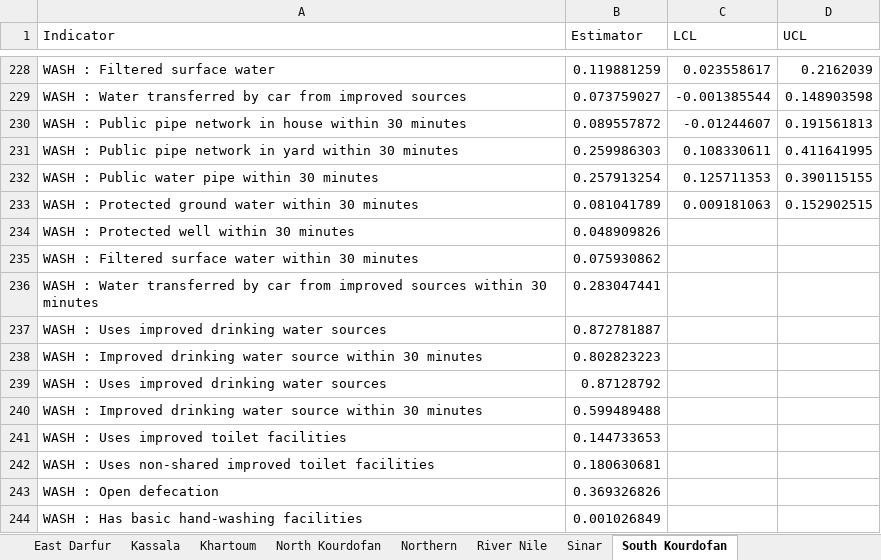
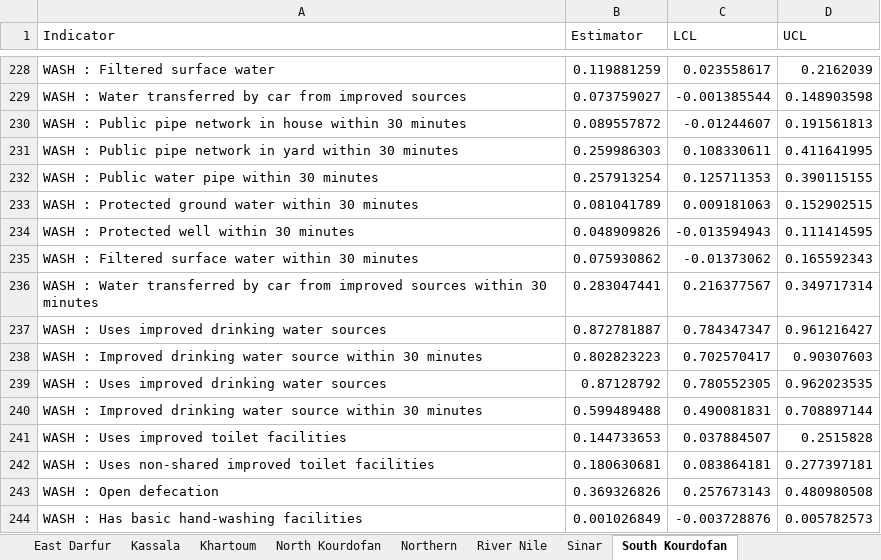
Before and after one commit to ernestguevarra/sudanS3M, an Excel workbook: _byStates.xlsx, sheet South Kourdofan, drawn as a sheet; only a part is shown, gaps mark what is left out; values as stored, in another font and other column widths than the file's, no borders; the diff names each change by its address in the sheet, - before the commit and + after, or states it on an @@ line.

```diff
--- a/_byStates.xlsx (sheet South Kourdofan)
+++ b/_byStates.xlsx (sheet South Kourdofan)
-C234 (LCL): (empty)
+C234 (LCL): -0.013594943
-D234 (UCL): (empty)
+D234 (UCL): 0.111414595
-C235 (LCL): (empty)
+C235 (LCL): -0.01373062
-D235 (UCL): (empty)
+D235 (UCL): 0.165592343
-C236 (LCL): (empty)
+C236 (LCL): 0.216377567
-D236 (UCL): (empty)
+D236 (UCL): 0.349717314
-C237 (LCL): (empty)
+C237 (LCL): 0.784347347
-D237 (UCL): (empty)
+D237 (UCL): 0.961216427
-C238 (LCL): (empty)
+C238 (LCL): 0.702570417
-D238 (UCL): (empty)
+D238 (UCL): 0.90307603
-C239 (LCL): (empty)
+C239 (LCL): 0.780552305
-D239 (UCL): (empty)
+D239 (UCL): 0.962023535
-C240 (LCL): (empty)
+C240 (LCL): 0.490081831
-D240 (UCL): (empty)
+D240 (UCL): 0.708897144
-C241 (LCL): (empty)
+C241 (LCL): 0.037884507
-D241 (UCL): (empty)
+D241 (UCL): 0.2515828
-C242 (LCL): (empty)
+C242 (LCL): 0.083864181
-D242 (UCL): (empty)
+D242 (UCL): 0.277397181
-C243 (LCL): (empty)
+C243 (LCL): 0.257673143
-D243 (UCL): (empty)
+D243 (UCL): 0.480980508
-C244 (LCL): (empty)
+C244 (LCL): -0.003728876
-D244 (UCL): (empty)
+D244 (UCL): 0.005782573
```
Also changed, not shown: sheet Blue Nile, sheet Central Darfur, sheet River Nile, sheet Northern, sheet Kassala, sheet Sinar, 5 more sheets, 1 other file.
